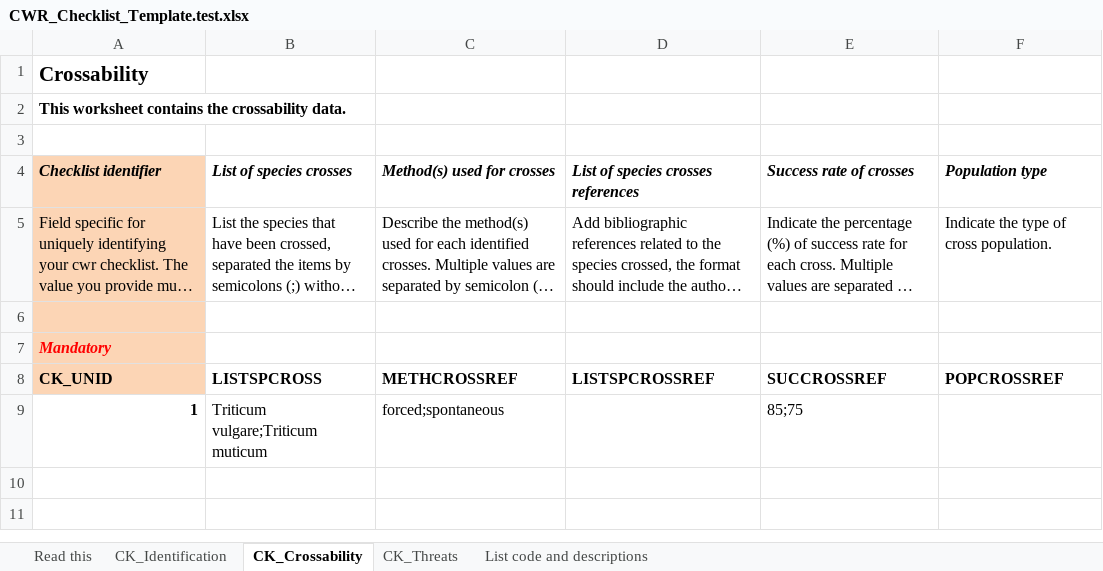
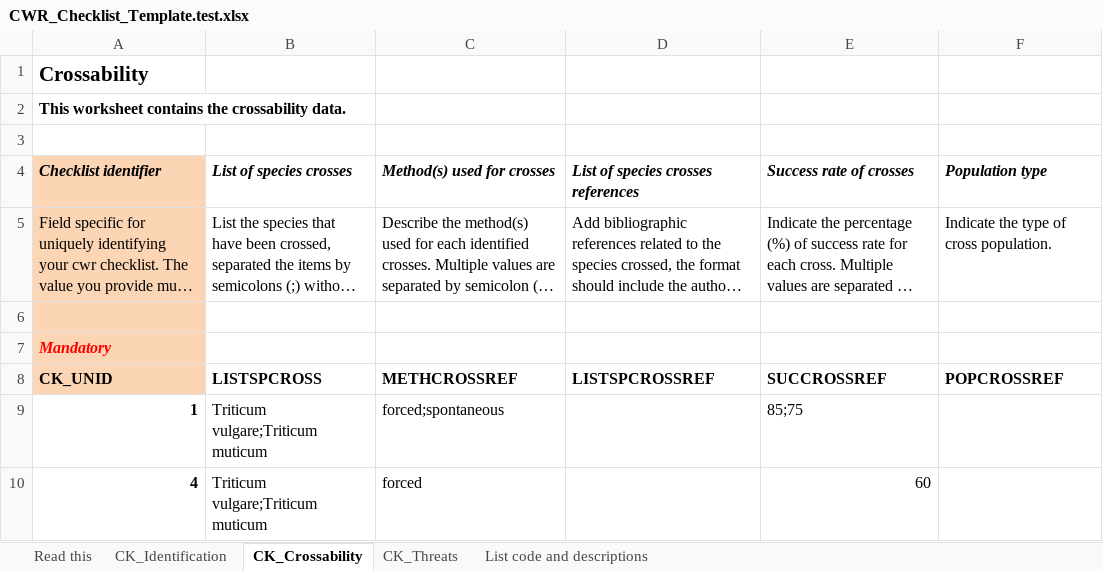
Before and after one commit to milko/OntologyWrapper, an Excel workbook: Library/Templates/CWR_Checklist_Template.test.xlsx, sheet CK_Crossability, drawn as a sheet; long unchanged cells end in …; values as stored, in another font and other column widths than the file's, no borders; the diff names each change by its address in the sheet, - before the commit and + after, or states it on an @@ line.

```diff
--- a/Library/Templates/CWR_Checklist_Template.test.xlsx (sheet CK_Crossability)
+++ b/Library/Templates/CWR_Checklist_Template.test.xlsx (sheet CK_Crossability)
+row 10: 4 | Triticum vulgare;Triticum muticum | forced |  | 60
```
Also changed, not shown: sheet CK_Identification, sheet CK_Threats, 8 other files.
